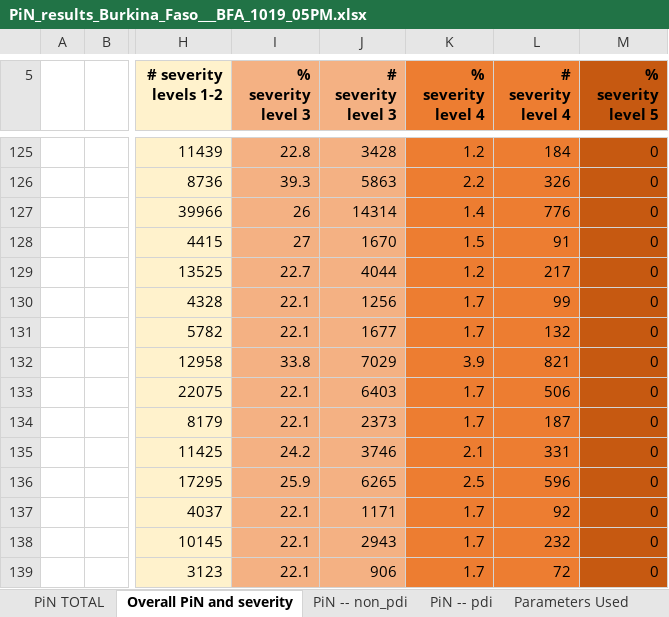
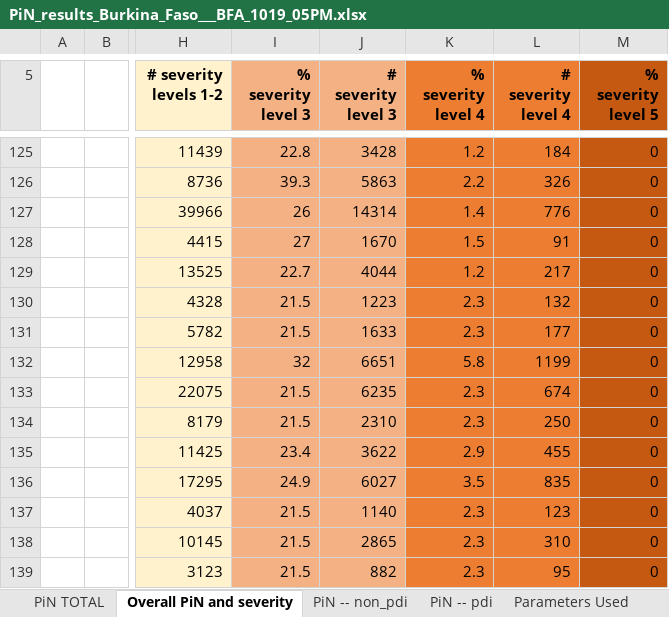
Before and after one commit to Global-Education-Cluster-PiN/pin-calculation-app, an Excel workbook: platform_PiN_output/Burkina_Faso___BFA/PiN_results_Burkina_Faso___BFA_1019_05PM.xlsx, sheet Overall PiN and severity, drawn as a sheet; only a part is shown, gaps mark what is left out; values as stored, in another font and other column widths than the file's, no borders; the diff covers the shown part only; the diff names each change by its address in the sheet, - before the commit and + after, or states it on an @@ line.

```diff
--- a/platform_PiN_output/Burkina_Faso___BFA/PiN_results_Burkina_Faso___BFA_1019_05PM.xlsx (sheet Overall PiN and severity)
+++ b/platform_PiN_output/Burkina_Faso___BFA/PiN_results_Burkina_Faso___BFA_1019_05PM.xlsx (sheet Overall PiN and severity)
-I130:I131 (% severity level 3): 22.1
+I130:I131 (% severity level 3): 21.5
-J130 (# severity level 3): 1256
+J130 (# severity level 3): 1223
-K130:K131 (% severity level 4): 1.7
+K130:K131 (% severity level 4): 2.3
-L130 (# severity level 4): 99
+L130 (# severity level 4): 132
-J131 (# severity level 3): 1677
+J131 (# severity level 3): 1633
-L131 (# severity level 4): 132
+L131 (# severity level 4): 177
-I132 (% severity level 3): 33.8
+I132 (% severity level 3): 32
-J132 (# severity level 3): 7029
+J132 (# severity level 3): 6651
-K132 (% severity level 4): 3.9
+K132 (% severity level 4): 5.8
-L132 (# severity level 4): 821
+L132 (# severity level 4): 1199
-I133:I134 (% severity level 3): 22.1
+I133:I134 (% severity level 3): 21.5
-J133 (# severity level 3): 6403
+J133 (# severity level 3): 6235
-K133:K134 (% severity level 4): 1.7
+K133:K134 (% severity level 4): 2.3
-L133 (# severity level 4): 506
+L133 (# severity level 4): 674
-J134 (# severity level 3): 2373
+J134 (# severity level 3): 2310
-L134 (# severity level 4): 187
+L134 (# severity level 4): 250
-I135 (% severity level 3): 24.2
+I135 (% severity level 3): 23.4
-J135 (# severity level 3): 3746
+J135 (# severity level 3): 3622
-K135 (% severity level 4): 2.1
+K135 (% severity level 4): 2.9
-L135 (# severity level 4): 331
+L135 (# severity level 4): 455
-I136 (% severity level 3): 25.9
+I136 (% severity level 3): 24.9
-J136 (# severity level 3): 6265
+J136 (# severity level 3): 6027
-K136 (% severity level 4): 2.5
+K136 (% severity level 4): 3.5
-L136 (# severity level 4): 596
+L136 (# severity level 4): 835
-I137:I139 (% severity level 3): 22.1
+I137:I139 (% severity level 3): 21.5
-J137 (# severity level 3): 1171
+J137 (# severity level 3): 1140
-K137:K139 (% severity level 4): 1.7
+K137:K139 (% severity level 4): 2.3
-L137 (# severity level 4): 92
+L137 (# severity level 4): 123
-J138 (# severity level 3): 2943
+J138 (# severity level 3): 2865
-L138 (# severity level 4): 232
+L138 (# severity level 4): 310
-J139 (# severity level 3): 906
+J139 (# severity level 3): 882
-L139 (# severity level 4): 72
+L139 (# severity level 4): 95
```
Also changed, not shown: 733 edited cells elsewhere in this sheet, sheet PiN -- non_pdi, sheet PiN -- pdi, sheet PiN TOTAL, sheet Parameters Used.
